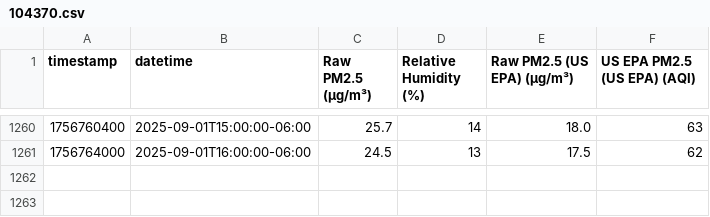
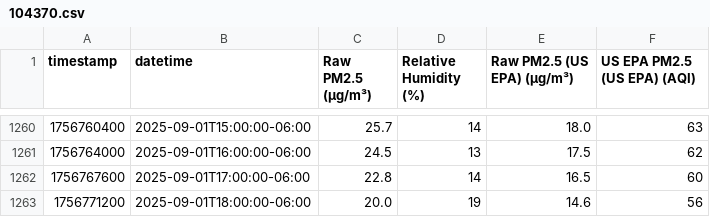
Before and after one commit to Montana-Asthma-Control-Program/PurpleAir, a CSV file: data/104370.csv, drawn as a sheet; only a part is shown, gaps mark what is left out; the diff names each change by its address in the sheet, - before the commit and + after, or states it on an @@ line.

```diff
--- a/data/104370.csv
+++ b/data/104370.csv
+row 1262: 1756767600 | 2025-09-01T17:00:00-06:00 | 22.8 | 14 | 16.5 | 60
+row 1263: 1756771200 | 2025-09-01T18:00:00-06:00 | 20.0 | 19 | 14.6 | 56
```
Also changed, not shown: data/158835.csv, data/208103.csv, 10 other files.
